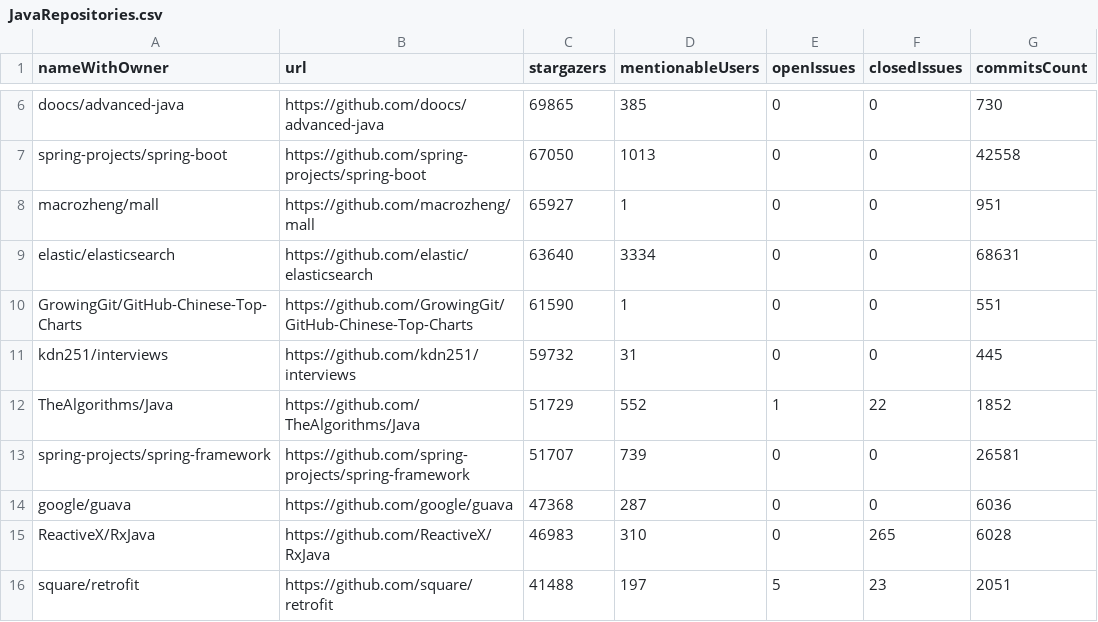
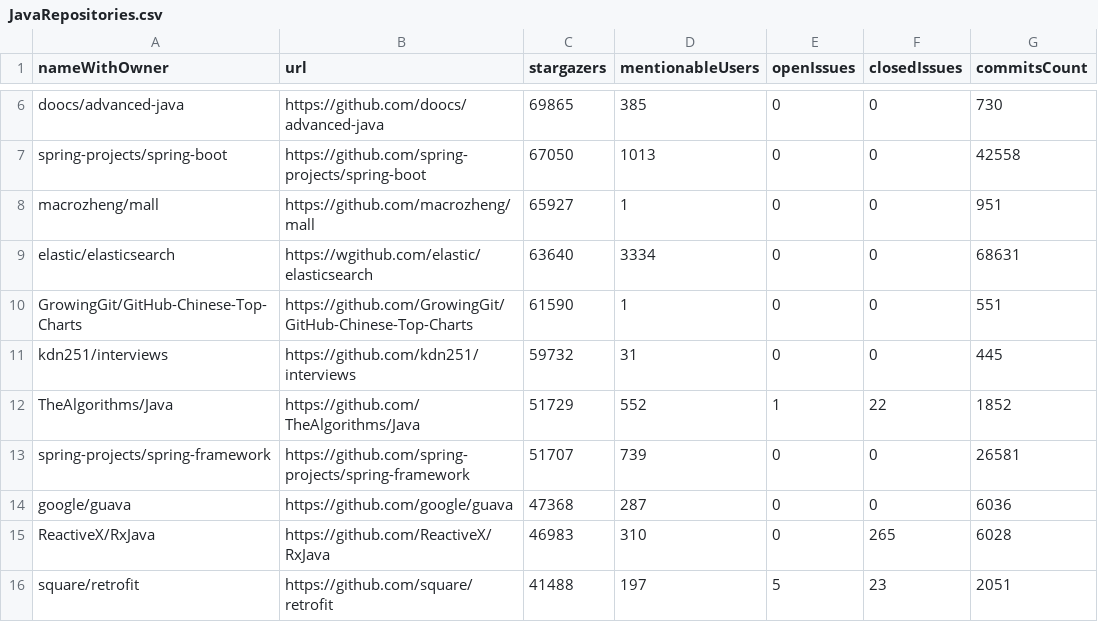
Before and after one commit to ICEI-PUC-Minas-PPLES-TI/plf-es-2023-1-ti6-3150100-pesquisalinguagemtipadaenaotipada-1, a CSV file: Codigo/Output/JavaRepos/JavaRepositories.csv, drawn as a sheet; only a part is shown, gaps mark what is left out.

```diff
--- a/Codigo/Output/JavaRepos/JavaRepositories.csv
+++ b/Codigo/Output/JavaRepos/JavaRepositories.csv
@@ -8,3 +8,3 @@ spring-projects/spring-boot,https://github.com/spring-projects/spring-boot,67050
 macrozheng/mall,https://github.com/macrozheng/mall,65927,1,0,0,951
-elastic/elasticsearch,https://github.com/elastic/elasticsearch,63640,3334,0,0,68631
+elastic/elasticsearch,https://wgithub.com/elastic/elasticsearch,63640,3334,0,0,68631
 GrowingGit/GitHub-Chinese-Top-Charts,https://github.com/GrowingGit/GitHub-Chinese-Top-Charts,61590,1,0,0,551
```
Also changed, not shown: Codigo/Output/JavaRepos/repositories.csv, Codigo/Output/JavascriptRepos/allRepos.csv, 13 other files.
